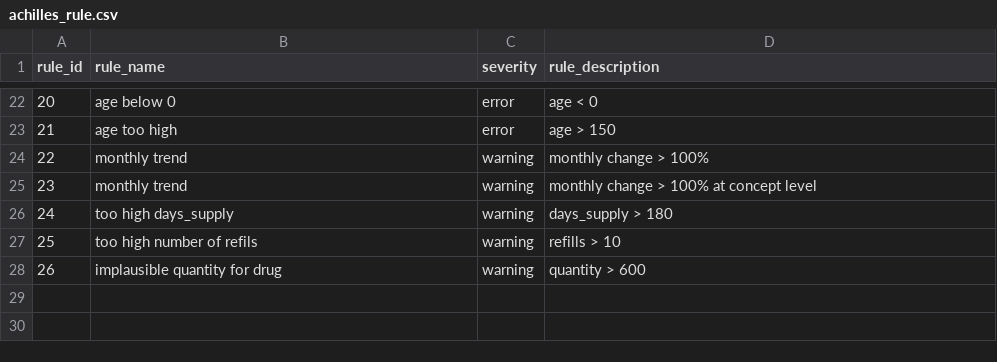
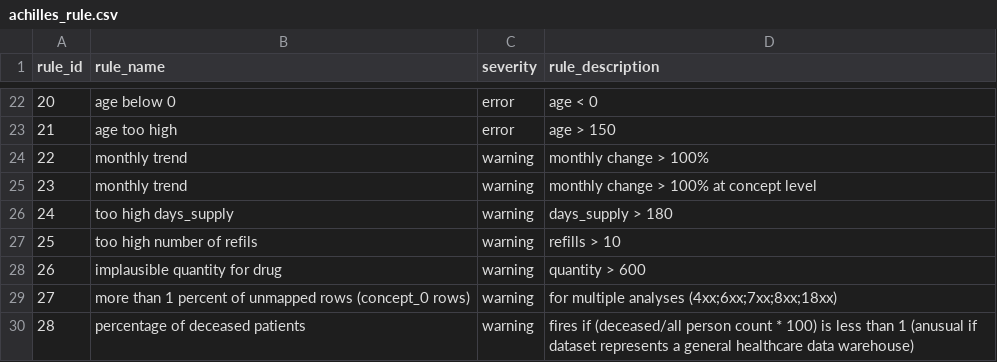
Before and after one commit to OHDSI/Achilles, a CSV file: inst/csv/achilles_rule.csv, drawn as a sheet; only a part is shown, gaps mark what is left out; the diff names each change by its address in the sheet, - before the commit and + after, or states it on an @@ line.

Commit message:
Update achilles_rule.csv

```diff
--- a/inst/csv/achilles_rule.csv
+++ b/inst/csv/achilles_rule.csv
+row 29: 27 | more than 1 percent of unmapped rows (concept_0 rows) | warning | for multiple analyses (4xx;6xx;7xx;8xx;18xx)
+row 30: 28 | percentage of deceased patients | warning | fires if (deceased/all person count * 100) is less than 1 (anusual if dataset represents a general healthcare data warehouse)
```
